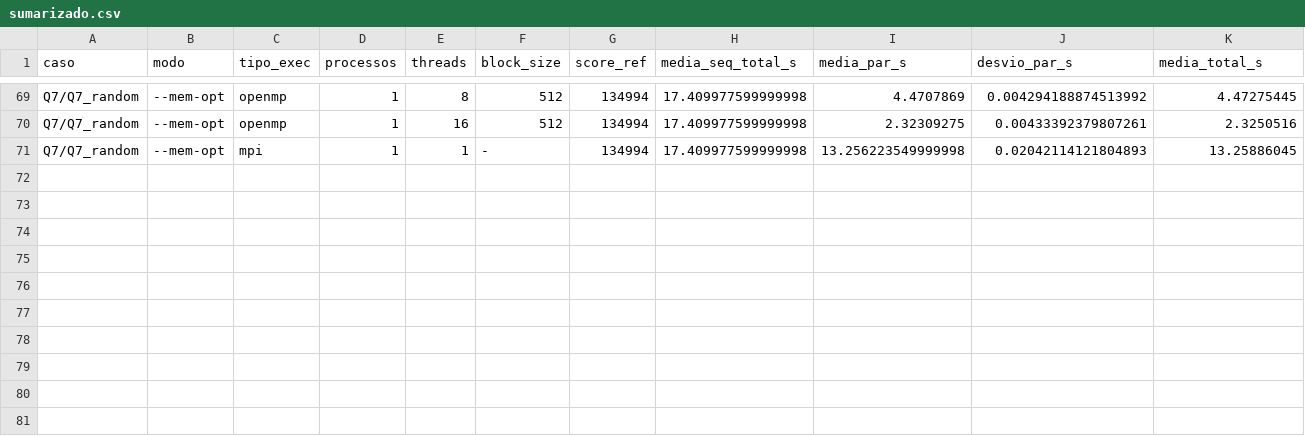
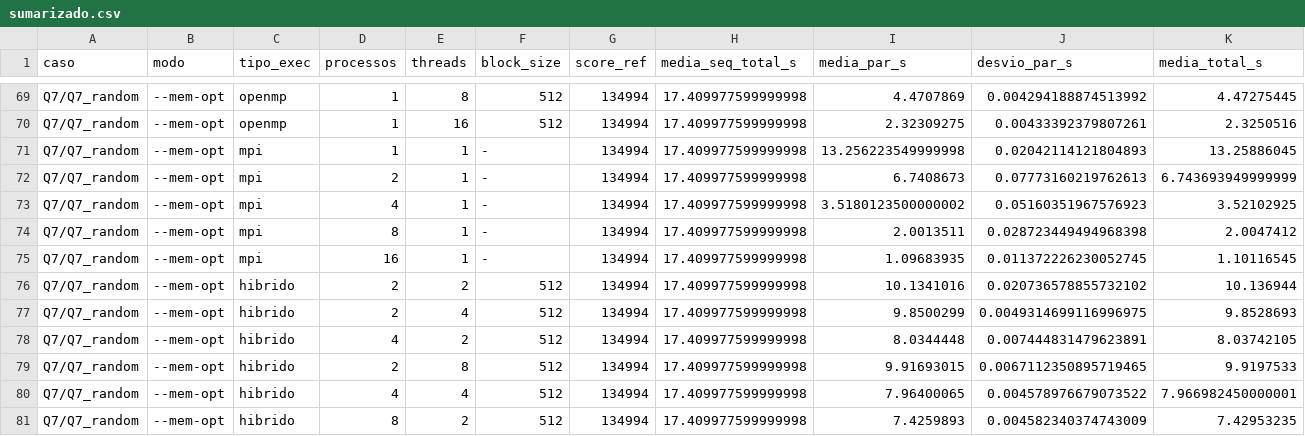
Before and after one commit to VinaEboy/LCS_paralelizado, a CSV file: LCS/resultados/experimentos/Q7/sumarizado.csv, drawn as a sheet; only a part is shown, gaps mark what is left out; rows hold the shown columns only; the diff names each change by its address in the sheet, - before the commit and + after, or states it on an @@ line.

```diff
--- a/LCS/resultados/experimentos/Q7/sumarizado.csv
+++ b/LCS/resultados/experimentos/Q7/sumarizado.csv
+row 72: Q7/Q7_random | --mem-opt | mpi | 2 | 1 | - | 134994 | 17.409977599999998 | 6.7408673 | 0.07773160219762613 | 6.743693949999999
+row 73: Q7/Q7_random | --mem-opt | mpi | 4 | 1 | - | 134994 | 17.409977599999998 | 3.5180123500000002 | 0.05160351967576923 | 3.52102925
+row 74: Q7/Q7_random | --mem-opt | mpi | 8 | 1 | - | 134994 | 17.409977599999998 | 2.0013511 | 0.028723449494968398 | 2.0047412
+row 75: Q7/Q7_random | --mem-opt | mpi | 16 | 1 | - | 134994 | 17.409977599999998 | 1.09683935 | 0.011372226230052745 | 1.10116545
+row 76: Q7/Q7_random | --mem-opt | hibrido | 2 | 2 | 512 | 134994 | 17.409977599999998 | 10.1341016 | 0.020736578855732102 | 10.136944
+row 77: Q7/Q7_random | --mem-opt | hibrido | 2 | 4 | 512 | 134994 | 17.409977599999998 | 9.8500299 | 0.0049314699116996975 | 9.8528693
+row 78: Q7/Q7_random | --mem-opt | hibrido | 4 | 2 | 512 | 134994 | 17.409977599999998 | 8.0344448 | 0.007444831479623891 | 8.03742105
+row 79: Q7/Q7_random | --mem-opt | hibrido | 2 | 8 | 512 | 134994 | 17.409977599999998 | 9.91693015 | 0.0067112350895719465 | 9.9197533
+row 80: Q7/Q7_random | --mem-opt | hibrido | 4 | 4 | 512 | 134994 | 17.409977599999998 | 7.96400065 | 0.004578976679073522 | 7.966982450000001
+row 81: Q7/Q7_random | --mem-opt | hibrido | 8 | 2 | 512 | 134994 | 17.409977599999998 | 7.4259893 | 0.004582340374743009 | 7.42953235
```
Also changed, not shown: LCS/resultados/experimentos/sumarizado_geral.csv, 4 other files.
